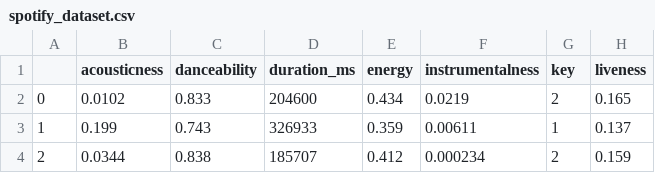
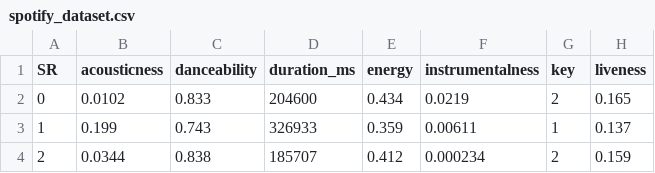
Before and after one commit to sumedh-github/calculator_server, a CSV file: spotify_dataset.csv, drawn as a sheet; only a part is shown; the diff names each change by its address in the sheet, - before the commit and + after, or states it on an @@ line.

Commit message:
Update spotify_dataset.csv

```diff
--- a/spotify_dataset.csv
+++ b/spotify_dataset.csv
-A1: (empty)
+A1: SR
```
